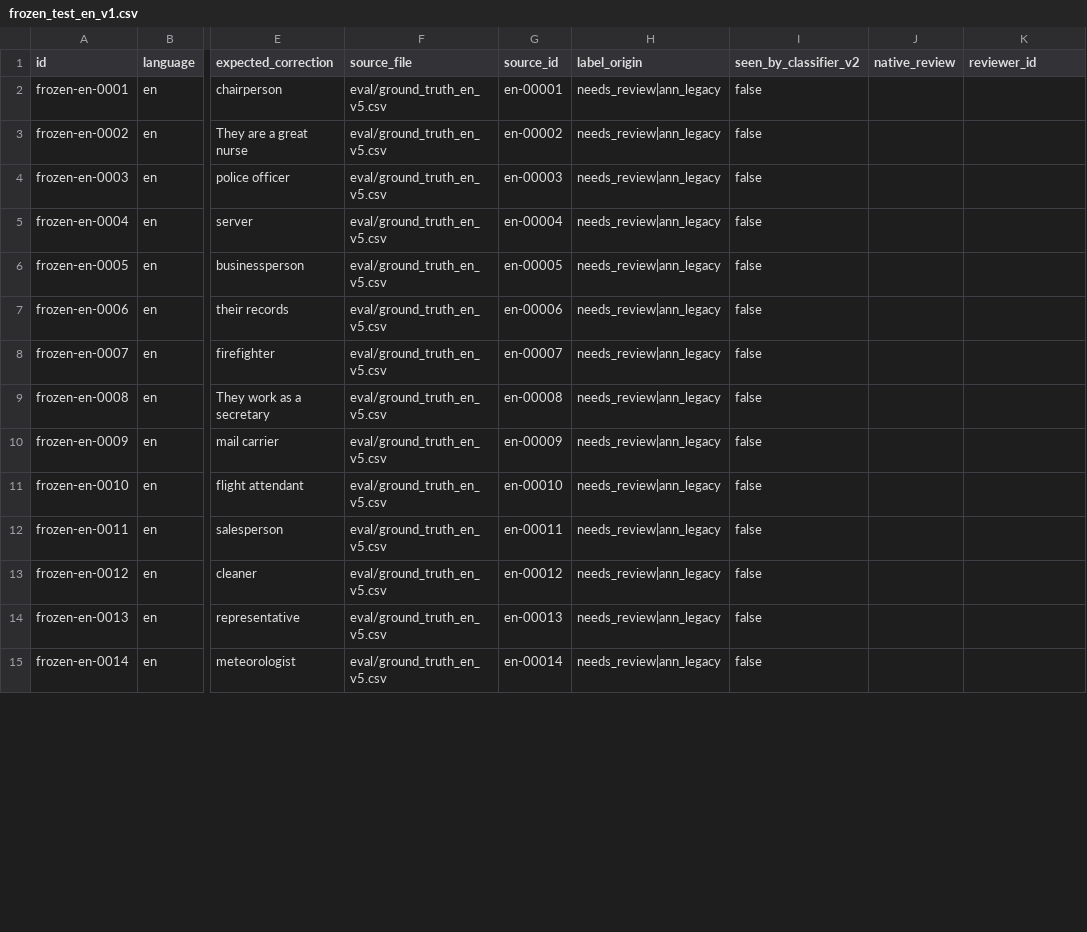
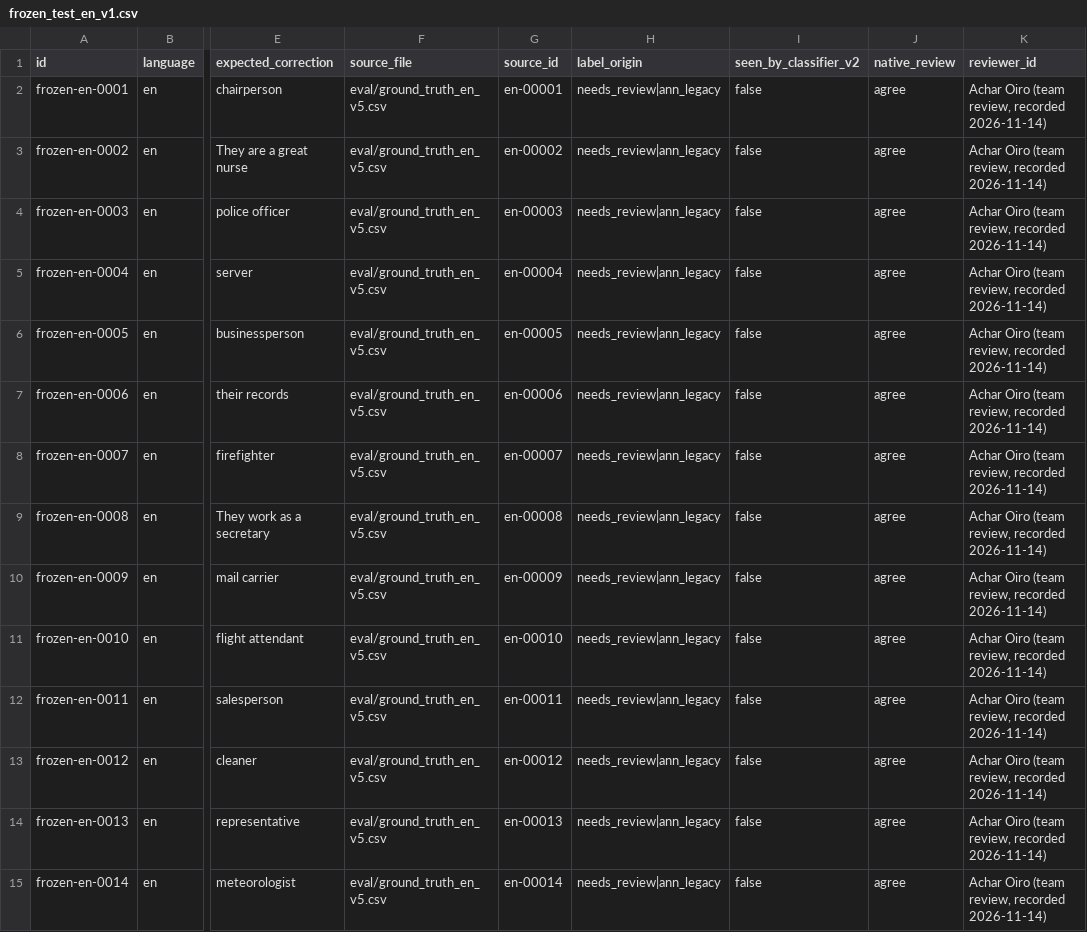
Before and after one commit to Stella-Achar-Oiro/gender-sensitization-engine, a CSV file: eval/frozen_test_en_v1.csv, drawn as a sheet; only a part is shown, gaps mark what is left out; the diff covers the shown part only; the diff names each change by its address in the sheet, - before the commit and + after, or states it on an @@ line.

Commit message:
chore(eval): record team approval of the v1 frozen test labels
Marks every row of eval/frozen_test_{lang}_v1.csv as reviewed (native_review=agree),
on the project's confirmation that the labels were reviewed and agreed by the
team and that the qa_status values carried over from the source files were out
of date. The original status is kept in label_origin. Text, labels and expected
corrections are unchanged (verified by hash), so all scores are unchanged.

frozen_eval now reports labels_reviewed per language.

```diff
--- a/eval/frozen_test_en_v1.csv
+++ b/eval/frozen_test_en_v1.csv
-J2:J15 (native_review): (empty)
+J2:J15 (native_review): agree
-K2:K15 (reviewer_id): (empty)
+K2:K15 (reviewer_id): Achar Oiro (team review, recorded 2026-11-14)
```
Also changed, not shown: 104 edited cells elsewhere in this file, 8 other files.
